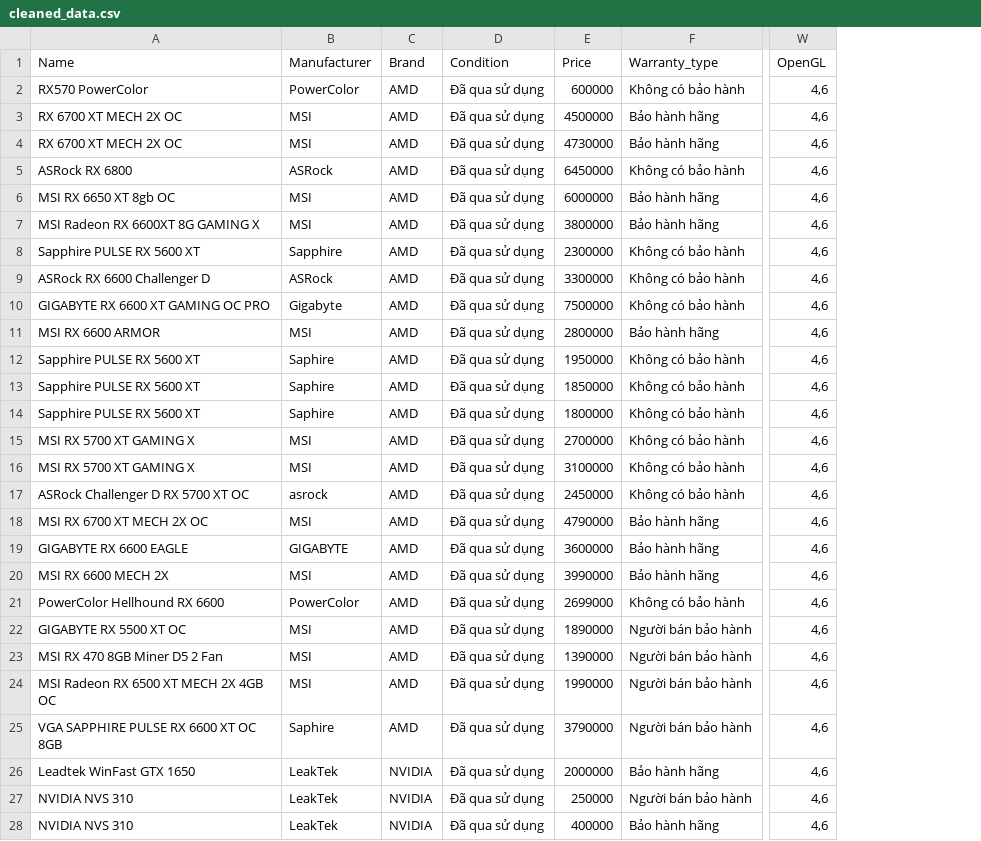
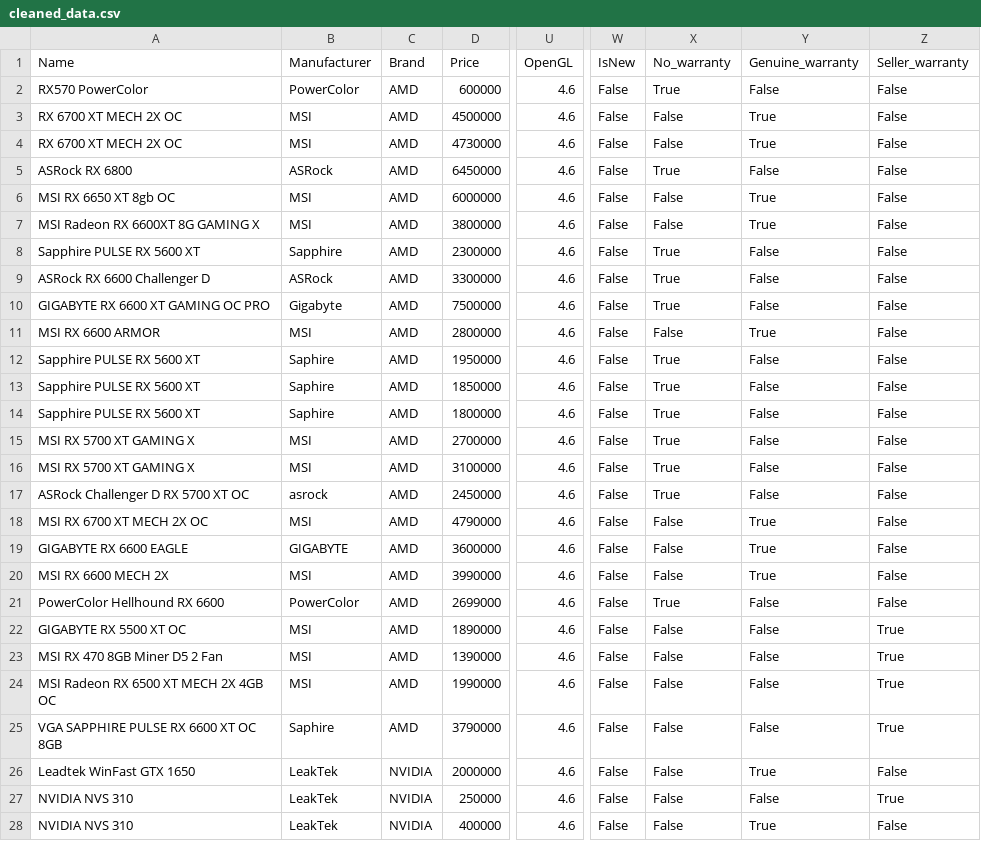
Before and after one commit to photonrays/Du_doan_gia_VGA, a CSV file: cleaned_data.csv, drawn as a sheet; only a part is shown, gaps mark what is left out; removed rows and columns are numbered as before the commit, all else as after; the diff covers the shown part only; the diff names each change by its address in the sheet, - before the commit and + after, or states it on an @@ line.

Commit message:
update data_cleaning

```diff
--- a/cleaned_data.csv
+++ b/cleaned_data.csv
-column D (Condition), rows 2-28: all Đã qua sử dụng
-column F (Warranty_type), rows 2-28: Không có bảo hành | Bảo hành hãng | Bảo hành hãng | Không có bảo hành | Bảo hành hãng | Bảo hành hãng | Không có bảo hành | Không có bảo hành | Không có bảo hành | Bảo hành hãng | Không có bảo hành | Không có bảo hành | Không có bảo hành | Không có bảo hành | Không có bảo hành | Không có bảo hành | Bảo hành hãng | Bảo hành hãng | Bảo hành hãng | Không có bảo hành | Người bán bảo hành | Người bán bảo hành | Người bán bảo hành | Người bán bảo hành | Bảo hành hãng | Người bán bảo hành | Bảo hành hãng
+column W (IsNew), rows 2-28: all False
+column X (No_warranty), rows 2-28: True | False | False | True | False | False | True | True | True | False | True | True | True | True | True | True | False | False | False | True | False | False | False | False | False | False | False
+column Y (Genuine_warranty), rows 2-28: False | True | True | False | True | True | False | False | False | True | False | False | False | False | False | False | True | True | True | False | False | False | False | False | True | False | True
+column Z (Seller_warranty), rows 2-28: False | False | False | False | False | False | False | False | False | False | False | False | False | False | False | False | False | False | False | False | True | True | True | True | False | True | False
-U2:U28 (OpenGL): 4,6
+U2:U28 (OpenGL): 4.6
```
Also changed, not shown: 88 edited cells elsewhere in this file, rawdata.csv, 1 other file.
